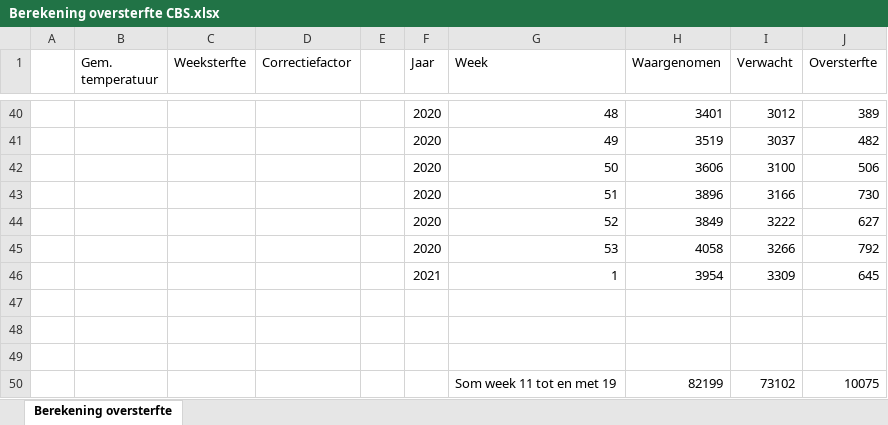
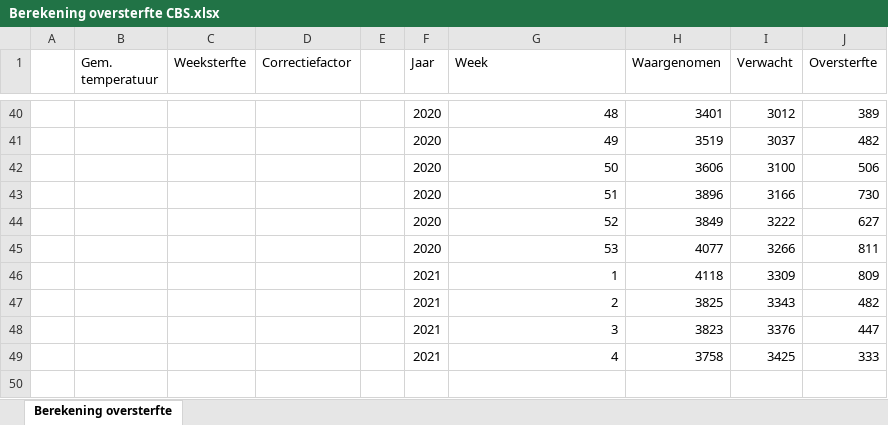
Before and after one commit to mzelst/covid-19, an Excel workbook: workflow/excess_mortality/data/Berekening oversterfte CBS.xlsx, sheet Berekening oversterfte, drawn as a sheet; only a part is shown, gaps mark what is left out; values as stored, in another font and other column widths than the file's, no borders; removed rows and columns are numbered as before the commit, all else as after; the diff names each change by its address in the sheet, - before the commit and + after, or states it on an @@ line.

Commit message:
Update excess mortality CBS model

```diff
--- a/workflow/excess_mortality/data/Berekening oversterfte CBS.xlsx (sheet Berekening oversterfte)
+++ b/workflow/excess_mortality/data/Berekening oversterfte CBS.xlsx (sheet Berekening oversterfte)
-H45 (Waargenomen): 4058
+H45 (Waargenomen): 4077
-J45 (Oversterfte): 792
+J45 (Oversterfte): 811
-H46 (Waargenomen): 3954
+H46 (Waargenomen): 4118
-J46 (Oversterfte): 645
+J46 (Oversterfte): 809
-row 47: (empty)
+row 47:  |  |  |  |  | 2021 | 2 | 3825 | 3343 | 482
-row 48: (empty)
+row 48:  |  |  |  |  | 2021 | 3 | 3823 | 3376 | 447
-row 49: (empty)
+row 49:  |  |  |  |  | 2021 | 4 | 3758 | 3425 | 333
-row 50:  |  |  |  |  |  | Som week 11 tot en met 19 | 82199 | 73102 | 10075
```
